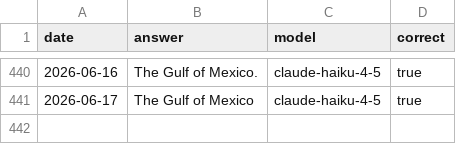
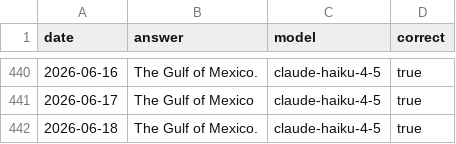
Before and after one commit to juampi92/daily-ai-gulf-of-mexico, a CSV file: public/data/anthropic.csv, drawn as a sheet; only a part is shown, gaps mark what is left out; the diff names each change by its address in the sheet, - before the commit and + after, or states it on an @@ line.

```diff
--- a/public/data/anthropic.csv
+++ b/public/data/anthropic.csv
+row 442: 2026-06-18 | The Gulf of Mexico. | claude-haiku-4-5 | true
```
Also changed, not shown: public/data/google.csv, public/data/openai.csv, 1 other file.
